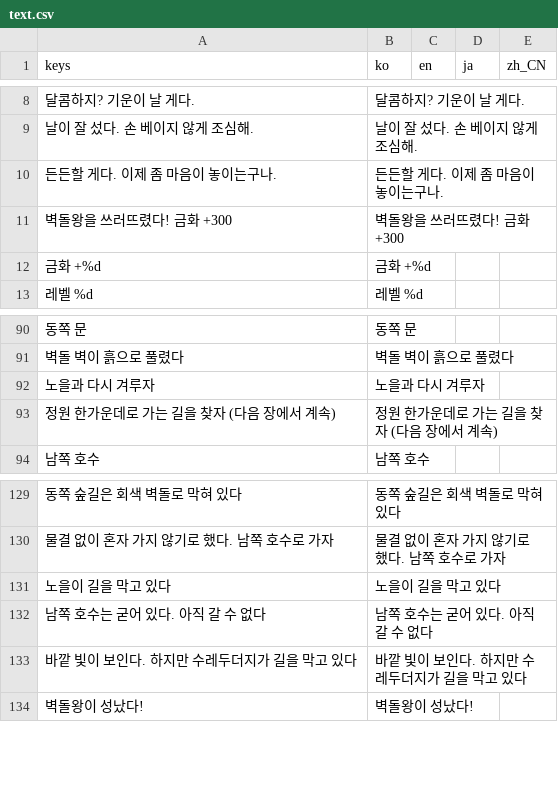
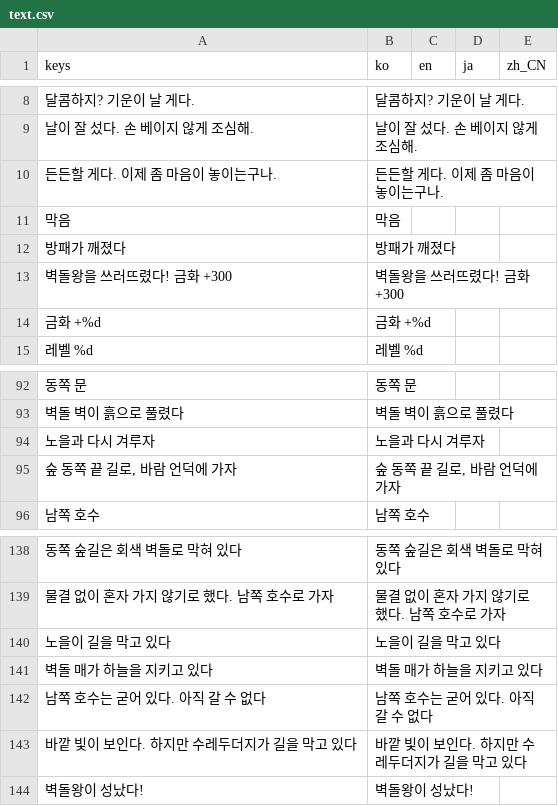
Before and after one commit to destory1984/oddity-of-the-wilds, a CSV file: godot/i18n/text.csv, drawn as a sheet; only a part is shown, gaps mark what is left out; removed rows and columns are numbered as before the commit, all else as after; the diff covers the shown part only; the diff names each change by its address in the sheet, - before the commit and + after, or states it on an @@ line.

```diff
--- a/godot/i18n/text.csv
+++ b/godot/i18n/text.csv
+row 11: 막음 | 막음
+row 12: 방패가 깨졌다 | 방패가 깨졌다
-row 93: 정원 한가운데로 가는 길을 찾자 (다음 장에서 계속) | 정원 한가운데로 가는 길을 찾자 (다음 장에서 계속)
+row 95: 숲 동쪽 끝 길로, 바람 언덕에 가자 | 숲 동쪽 끝 길로, 바람 언덕에 가자
+row 141: 벽돌 매가 하늘을 지키고 있다 | 벽돌 매가 하늘을 지키고 있다
```
Also changed, not shown: 20 added rows and 1 moved row elsewhere in this file, 11 other files.
